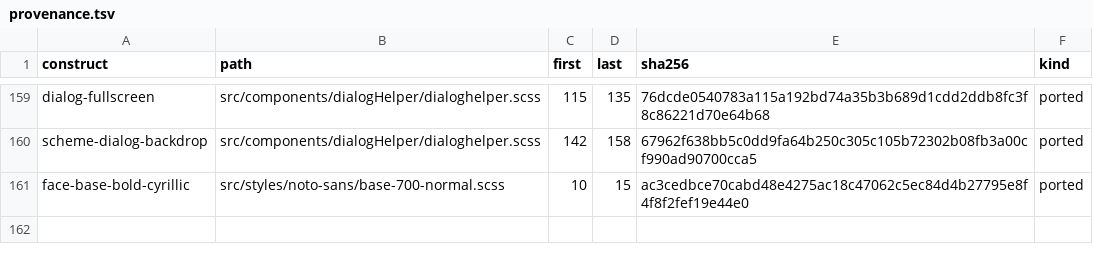
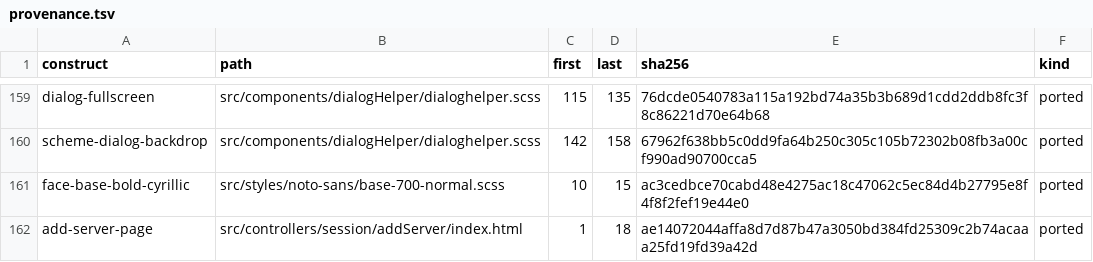
Before and after one commit to andrewrabert/jellium-cli, a TSV file: reference/provenance.tsv, drawn as a sheet; only a part is shown, gaps mark what is left out.

Commit message:
Draw the add-server screen as the reference's connect form
The screen wrote its own input, its own two buttons and its own cap. It
now draws the heading, the labelled field with its description and the two
block controls the reference's connect form is made of, held to the form's
own width.

```diff
--- a/reference/provenance.tsv
+++ b/reference/provenance.tsv
@@ -161 +161,2 @@ scheme-dialog-backdrop	src/components/dialogHelper/dialoghelper.scss	142	158	679
 face-base-bold-cyrillic	src/styles/noto-sans/base-700-normal.scss	10	15	ac3cedbce70cabd48e4275ac18c47062c5ec84d4b27795e8f4f8f2fef19e44e0	ported
+add-server-page	src/controllers/session/addServer/index.html	1	18	ae14072044affa8d7d87b47a3050bd384fd25309c2b74acaaa25fd19fd39a42d	ported
```
Also changed, not shown: 6 other files.
